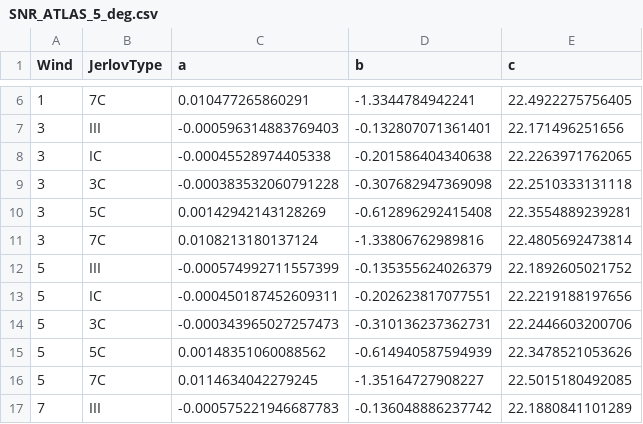
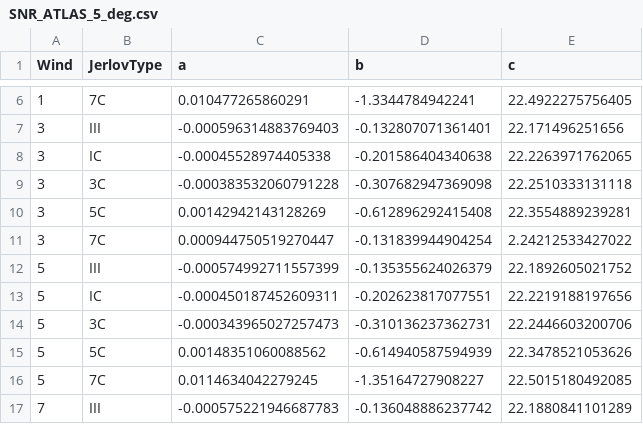
Before and after one commit to SlideRuleEarth/sliderule-atl24, a CSV file: tables/SNR_ATLAS_5_deg.csv, drawn as a sheet; only a part is shown, gaps mark what is left out; removed rows and columns are numbered as before the commit, all else as after; the diff names each change by its address in the sheet, - before the commit and + after, or states it on an @@ line.

```diff
--- a/tables/SNR_ATLAS_5_deg.csv
+++ b/tables/SNR_ATLAS_5_deg.csv
-row 11: 3 | 7C | 0.0108213180137124 | -1.33806762989816 | 22.4805692473814
+row 11: 3 | 7C | 0.000944750519270447 | -0.131839944904254 | 2.24212533427022
```
Also changed, not shown: tables/SNR_ATLAS_4_deg.csv, tables/THU_ATLAS_4_deg.csv, 6 other files.
